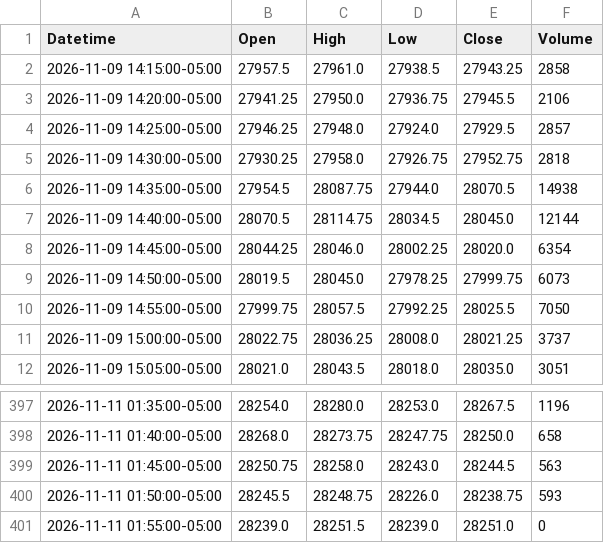
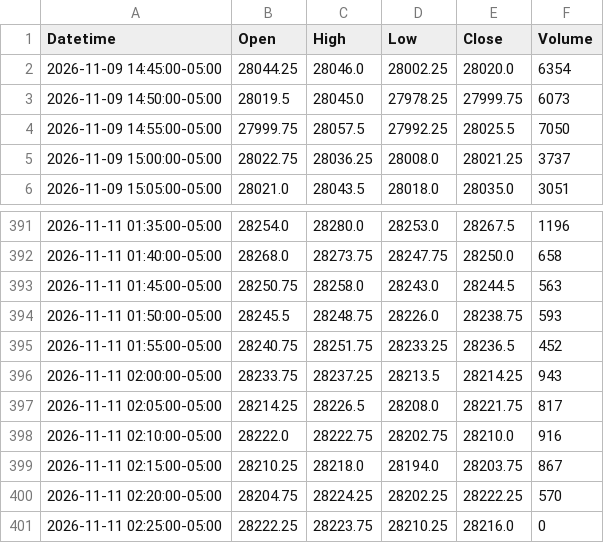
Before and after one commit to jordircp/nq-bias-data, a CSV file: data/latest/candles_5m.csv, drawn as a sheet; only a part is shown, gaps mark what is left out.

```diff
--- a/data/latest/candles_5m.csv
+++ b/data/latest/candles_5m.csv
@@ -1,8 +1,2 @@
 Datetime,Open,High,Low,Close,Volume
-2026-11-09 14:15:00-05:00,27957.5,27961.0,27938.5,27943.25,2858
-2026-11-09 14:20:00-05:00,27941.25,27950.0,27936.75,27945.5,2106
-2026-11-09 14:25:00-05:00,27946.25,27948.0,27924.0,27929.5,2857
-2026-11-09 14:30:00-05:00,27930.25,27958.0,27926.75,27952.75,2818
-2026-11-09 14:35:00-05:00,27954.5,28087.75,27944.0,28070.5,14938
-2026-11-09 14:40:00-05:00,28070.5,28114.75,28034.5,28045.0,12144
 2026-11-09 14:45:00-05:00,28044.25,28046.0,28002.25,28020.0,6354
@@ -400,2 +394,8 @@ Datetime,Open,High,Low,Close,Volume
 2026-11-11 01:50:00-05:00,28245.5,28248.75,28226.0,28238.75,593
-2026-11-11 01:55:00-05:00,28239.0,28251.5,28239.0,28251.0,0
+2026-11-11 01:55:00-05:00,28240.75,28251.75,28233.25,28236.5,452
+2026-11-11 02:00:00-05:00,28233.75,28237.25,28213.5,28214.25,943
+2026-11-11 02:05:00-05:00,28214.25,28226.5,28208.0,28221.75,817
+2026-11-11 02:10:00-05:00,28222.0,28222.75,28202.75,28210.0,916
+2026-11-11 02:15:00-05:00,28210.25,28218.0,28194.0,28203.75,867
+2026-11-11 02:20:00-05:00,28204.75,28224.25,28202.25,28222.25,570
+2026-11-11 02:25:00-05:00,28222.25,28223.75,28210.25,28216.0,0
```
Also changed, not shown: data/latest/candles_15m.csv, data/latest/candles_1h.csv, 8 other files.
